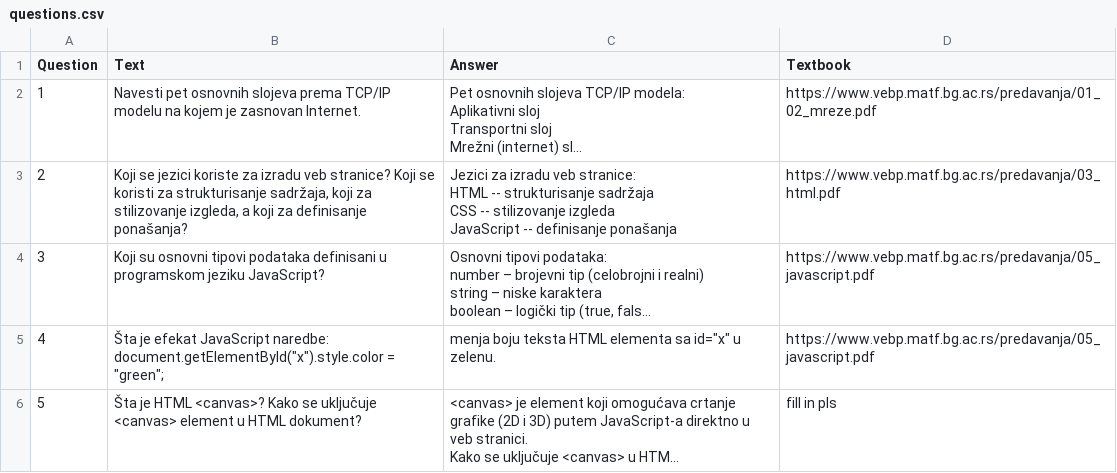
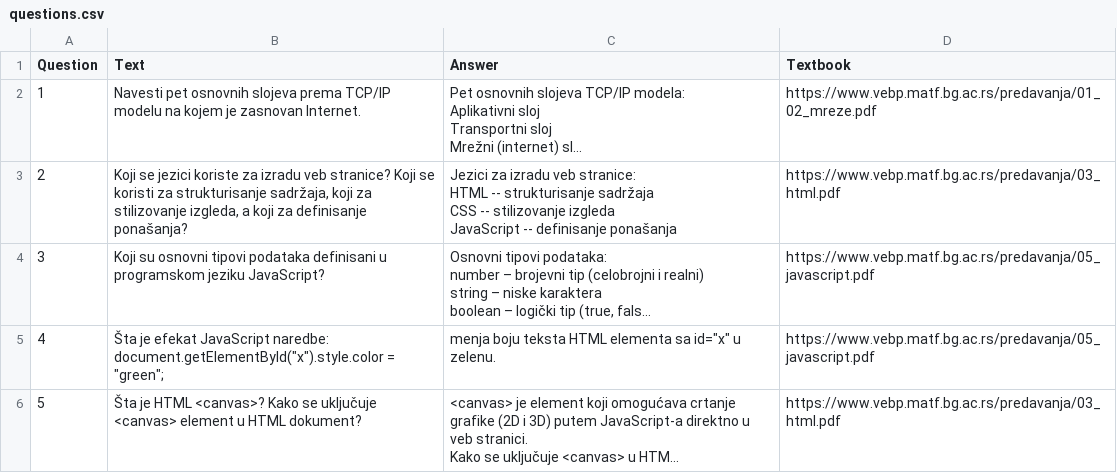
Before and after one commit to toswe/EduGrader, a CSV file: pipeline/data/uu/raw/questions.csv, drawn as a sheet; long unchanged cells end in …; the diff names each change by its address in the sheet, - before the commit and + after, or states it on an @@ line.

```diff
--- a/pipeline/data/uu/raw/questions.csv
+++ b/pipeline/data/uu/raw/questions.csv
-D6 (Textbook): fill in pls
+D6 (Textbook): https://www.vebp.matf.bg.ac.rs/predavanja/03_html.pdf
```
Also changed, not shown: pipeline/data/p2_1/raw/questions.csv, pipeline/data/p2_2/raw/questions.csv, 5 other files.
